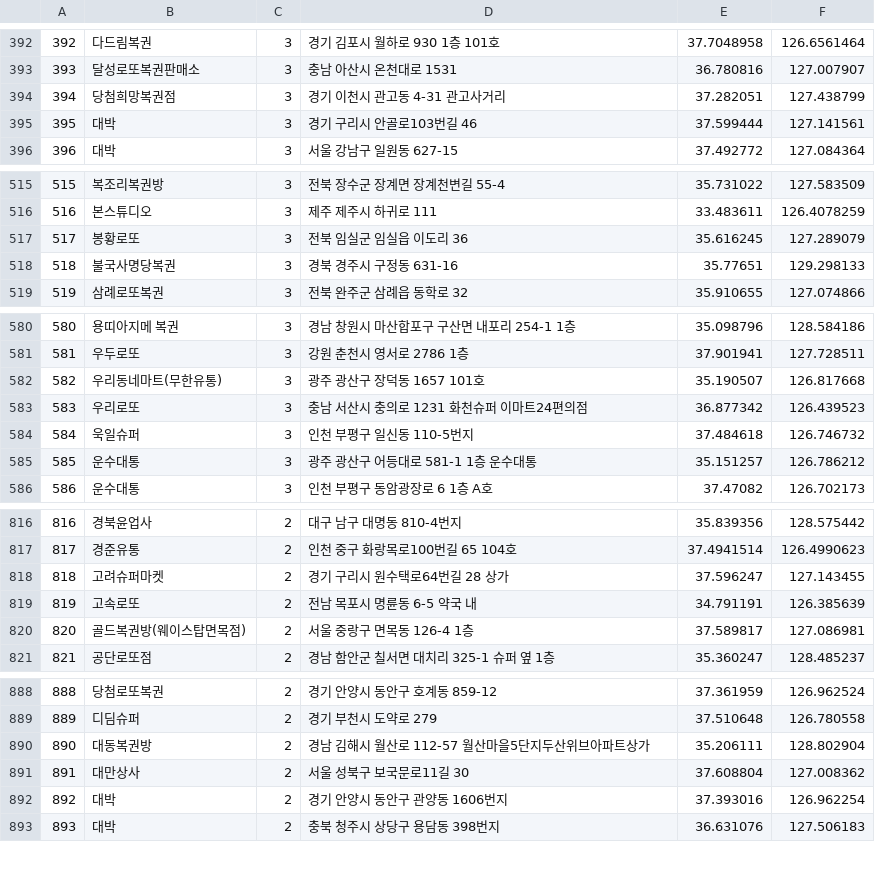
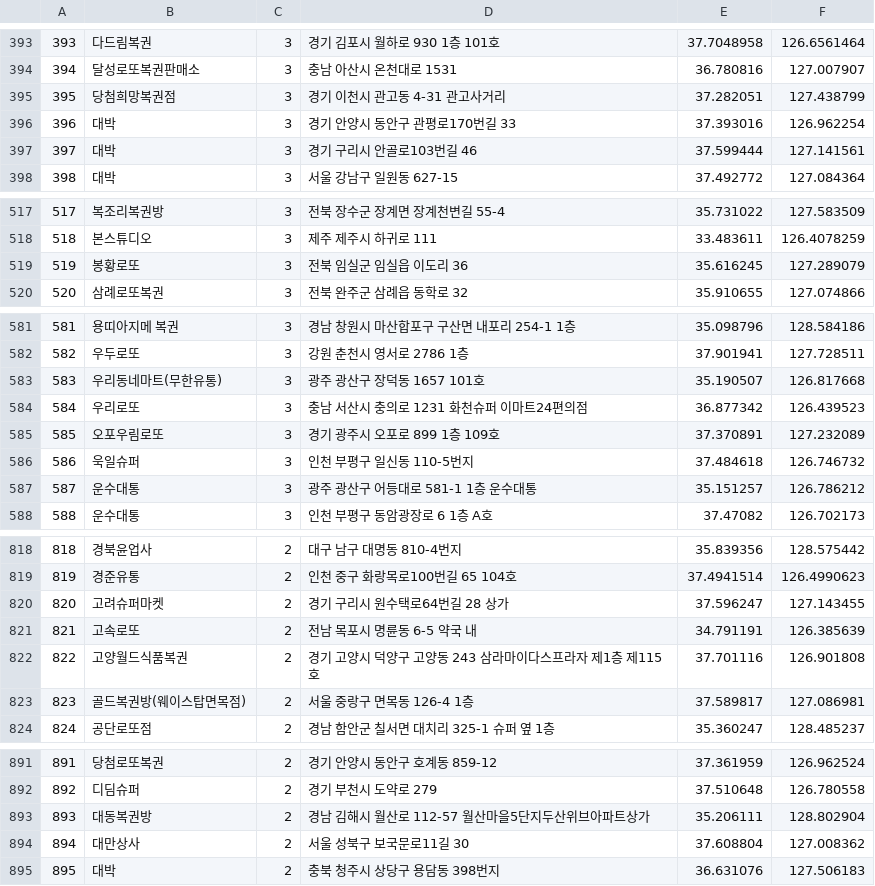
Before and after one commit to geojun01/lottodata, a CSV file: lotto_first_class_map.csv, drawn as a sheet; only a part is shown, gaps mark what is left out; removed rows and columns are numbered as before the commit, all else as after; the diff covers the shown part only; the diff names each change by its address in the sheet, - before the commit and + after, or states it on an @@ line.

```diff
--- a/lotto_first_class_map.csv
+++ b/lotto_first_class_map.csv
@@ column A renumbered from row 29 down @@
+row 396: 396 | 대박 | 3 | 경기 안양시 동안구 관평로170번길 33 | 37.393016 | 126.962254
-row 518: 518 | 불국사명당복권 | 3 | 경북 경주시 구정동 631-16 | 35.77651 | 129.298133
+row 585: 585 | 오포우림로또 | 3 | 경기 광주시 오포로 899 1층 109호 | 37.370891 | 127.232089
+row 822: 822 | 고양월드식품복권 | 2 | 경기 고양시 덕양구 고양동 243 삼라마이다스프라자 제1층 제115호 | 37.701116 | 126.901808
-row 892: 892 | 대박 | 2 | 경기 안양시 동안구 관양동 1606번지 | 37.393016 | 126.962254
```
Also changed, not shown: 12 added rows, 7 removed rows and 1 edited cell elsewhere in this file.
